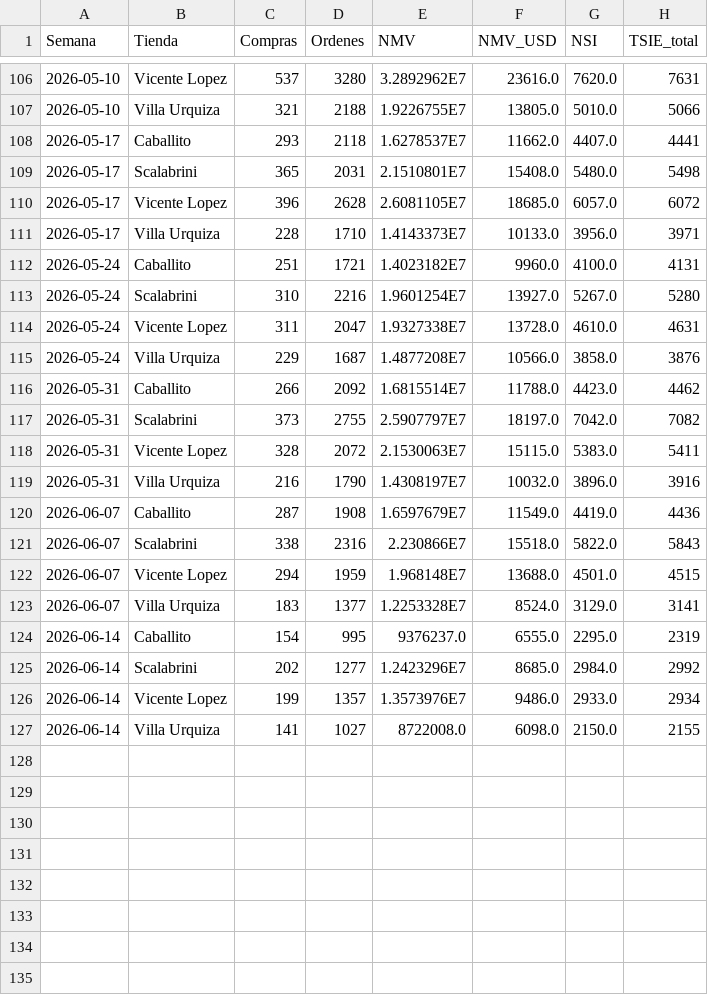
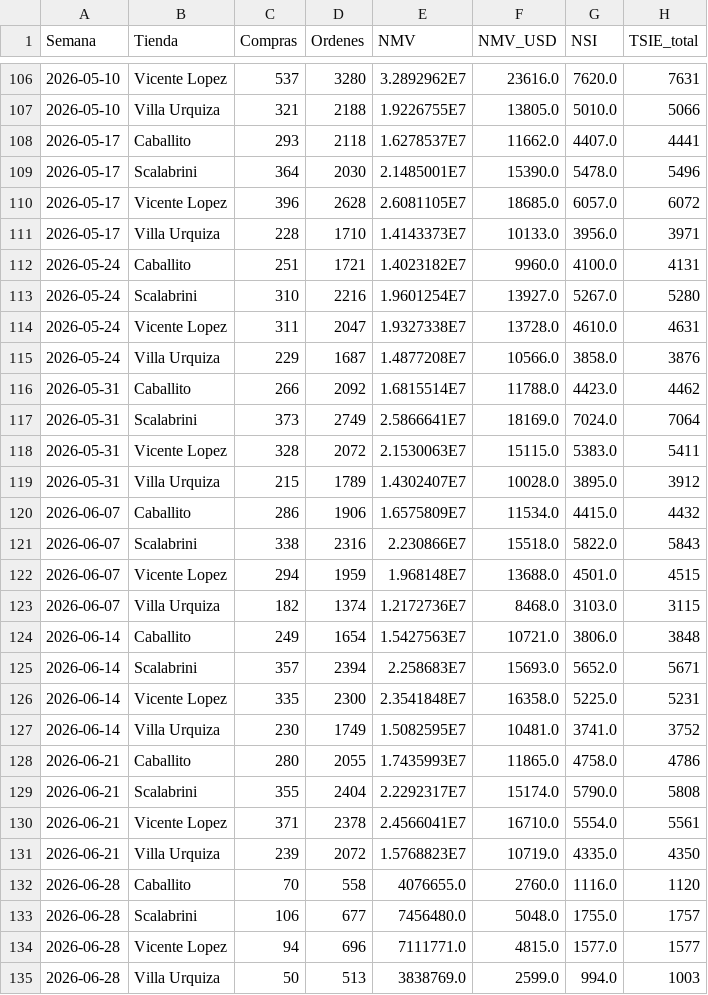
Before and after one commit to santiagorioboo-hub/proximity-groceries-scorecard, a CSV file: weekly_by_store.csv, drawn as a sheet; only a part is shown, gaps mark what is left out.

```diff
--- a/weekly_by_store.csv
+++ b/weekly_by_store.csv
@@ -108,3 +108,3 @@ Semana,Tienda,Compras,Ordenes,NMV,NMV_USD,NSI,TSIE_total
 2026-05-17,Caballito,293,2118,1.6278537E7,11662.0,4407.0,4441
-2026-05-17,Scalabrini,365,2031,2.1510801E7,15408.0,5480.0,5498
+2026-05-17,Scalabrini,364,2030,2.1485001E7,15390.0,5478.0,5496
 2026-05-17,Vicente Lopez,396,2628,2.6081105E7,18685.0,6057.0,6072
@@ -116,12 +116,20 @@ Semana,Tienda,Compras,Ordenes,NMV,NMV_USD,NSI,TSIE_total
 2026-05-31,Caballito,266,2092,1.6815514E7,11788.0,4423.0,4462
-2026-05-31,Scalabrini,373,2755,2.5907797E7,18197.0,7042.0,7082
+2026-05-31,Scalabrini,373,2749,2.5866641E7,18169.0,7024.0,7064
 2026-05-31,Vicente Lopez,328,2072,2.1530063E7,15115.0,5383.0,5411
-2026-05-31,Villa Urquiza,216,1790,1.4308197E7,10032.0,3896.0,3916
-2026-06-07,Caballito,287,1908,1.6597679E7,11549.0,4419.0,4436
+2026-05-31,Villa Urquiza,215,1789,1.4302407E7,10028.0,3895.0,3912
+2026-06-07,Caballito,286,1906,1.6575809E7,11534.0,4415.0,4432
 2026-06-07,Scalabrini,338,2316,2.230866E7,15518.0,5822.0,5843
 2026-06-07,Vicente Lopez,294,1959,1.968148E7,13688.0,4501.0,4515
-2026-06-07,Villa Urquiza,183,1377,1.2253328E7,8524.0,3129.0,3141
-2026-06-14,Caballito,154,995,9376237.0,6555.0,2295.0,2319
-2026-06-14,Scalabrini,202,1277,1.2423296E7,8685.0,2984.0,2992
-2026-06-14,Vicente Lopez,199,1357,1.3573976E7,9486.0,2933.0,2934
-2026-06-14,Villa Urquiza,141,1027,8722008.0,6098.0,2150.0,2155
+2026-06-07,Villa Urquiza,182,1374,1.2172736E7,8468.0,3103.0,3115
+2026-06-14,Caballito,249,1654,1.5427563E7,10721.0,3806.0,3848
+2026-06-14,Scalabrini,357,2394,2.258683E7,15693.0,5652.0,5671
+2026-06-14,Vicente Lopez,335,2300,2.3541848E7,16358.0,5225.0,5231
+2026-06-14,Villa Urquiza,230,1749,1.5082595E7,10481.0,3741.0,3752
+2026-06-21,Caballito,280,2055,1.7435993E7,11865.0,4758.0,4786
+2026-06-21,Scalabrini,355,2404,2.2292317E7,15174.0,5790.0,5808
+2026-06-21,Vicente Lopez,371,2378,2.4566041E7,16710.0,5554.0,5561
+2026-06-21,Villa Urquiza,239,2072,1.5768823E7,10719.0,4335.0,4350
+2026-06-28,Caballito,70,558,4076655.0,2760.0,1116.0,1120
+2026-06-28,Scalabrini,106,677,7456480.0,5048.0,1755.0,1757
+2026-06-28,Vicente Lopez,94,696,7111771.0,4815.0,1577.0,1577
+2026-06-28,Villa Urquiza,50,513,3838769.0,2599.0,994.0,1003
```
Also changed, not shown: cx_claims_raw.csv, daily_by_store.csv, 18 other files.
